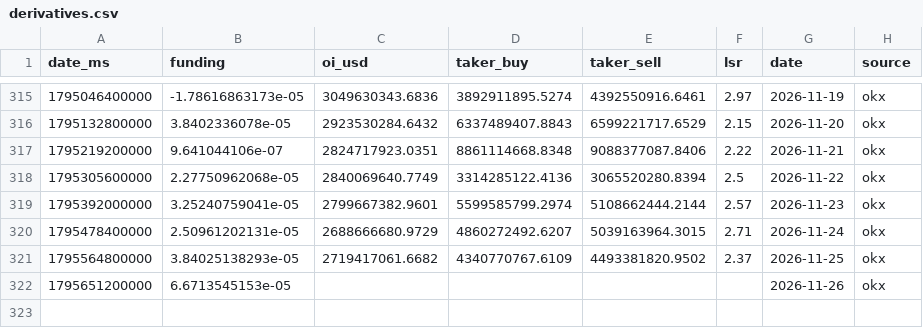
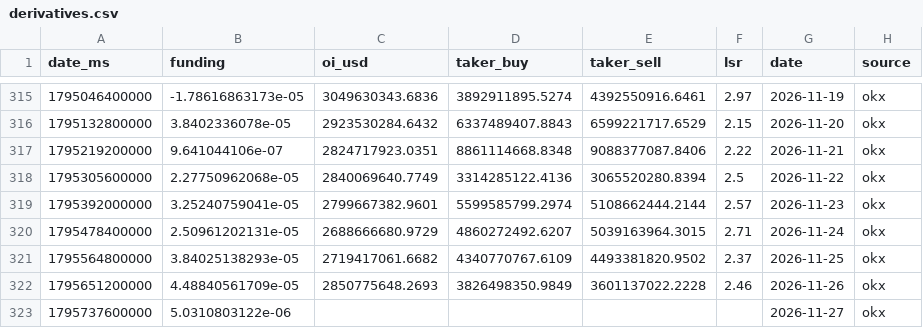
Before and after one commit to kenhuangads/btc-trader, a CSV file: history/derivatives.csv, drawn as a sheet; only a part is shown, gaps mark what is left out.

```diff
--- a/history/derivatives.csv
+++ b/history/derivatives.csv
@@ -321,2 +321,3 @@ date_ms,funding,oi_usd,taker_buy,taker_sell,lsr,date,source
 1795564800000,3.84025138293e-05,2719417061.6682,4340770767.6109,4493381820.9502,2.37,2026-11-25,okx
-1795651200000,6.6713545153e-05,,,,,2026-11-26,okx
+1795651200000,4.48840561709e-05,2850775648.2693,3826498350.9849,3601137022.2228,2.46,2026-11-26,okx
+1795737600000,5.0310803122e-06,,,,,2026-11-27,okx
```
Also changed, not shown: 8 other files.
